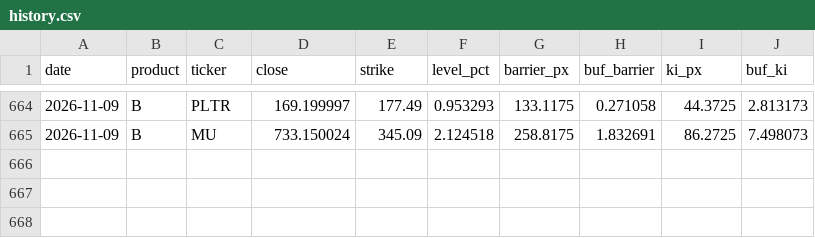
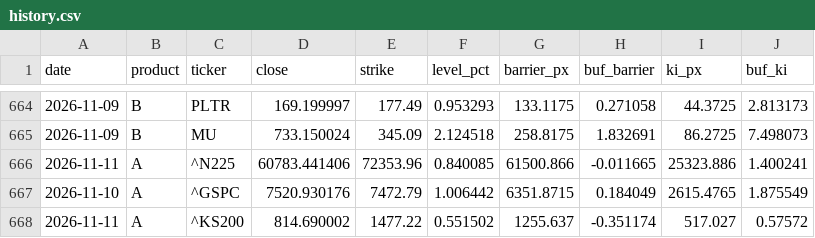
Before and after one commit to scocuro/release, a CSV file: docs/data/history.csv, drawn as a sheet; only a part is shown, gaps mark what is left out.

```diff
--- a/docs/data/history.csv
+++ b/docs/data/history.csv
@@ -665 +665,4 @@ date,product,ticker,close,strike,level_pct,barrier_px,buf_barrier,ki_px,buf_ki
 2026-11-09,B,MU,733.150024,345.09,2.124518,258.8175,1.832691,86.2725,7.498073
+2026-11-11,A,^N225,60783.441406,72353.96,0.840085,61500.866,-0.011665,25323.886,1.400241
+2026-11-10,A,^GSPC,7520.930176,7472.79,1.006442,6351.8715,0.184049,2615.4765,1.875549
+2026-11-11,A,^KS200,814.690002,1477.22,0.551502,1255.637,-0.351174,517.027,0.57572
```
Also changed, not shown: data/history.csv, 3 other files.
